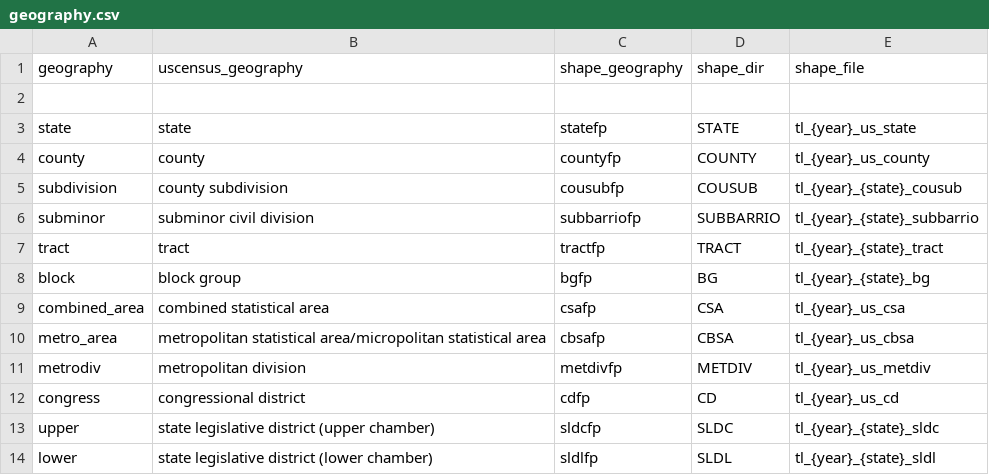
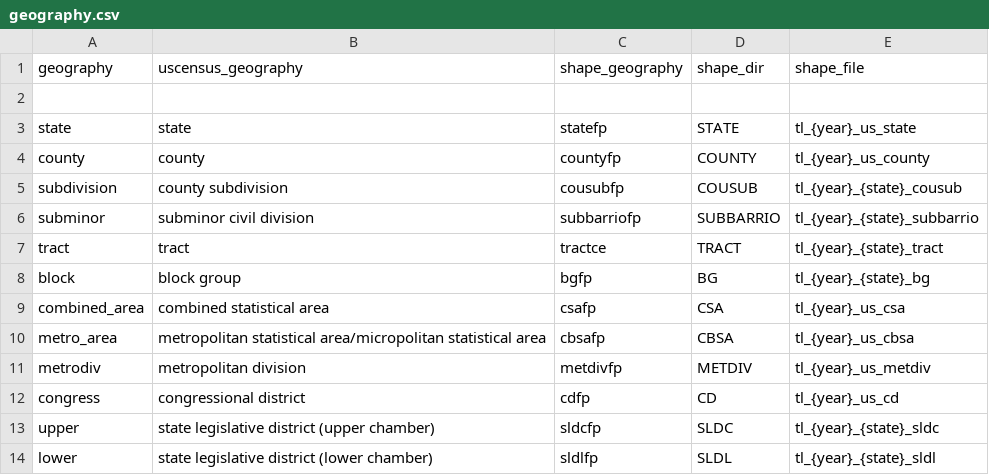
Before and after one commit to JackKirbyCook82/uscensus, a CSV file: geography.csv, drawn as a sheet; only a part is shown.

```diff
--- a/geography.csv
+++ b/geography.csv
@@ -6,3 +6,3 @@ subdivision,county subdivision,cousubfp,COUSUB,tl_{year}_{state}_cousub
 subminor,subminor civil division,subbarriofp,SUBBARRIO,tl_{year}_{state}_subbarrio
-tract,tract,tractfp,TRACT,tl_{year}_{state}_tract
+tract,tract,tractce,TRACT,tl_{year}_{state}_tract
 block,block group,bgfp,BG,tl_{year}_{state}_bg
```
Also changed, not shown: 3 other files.
